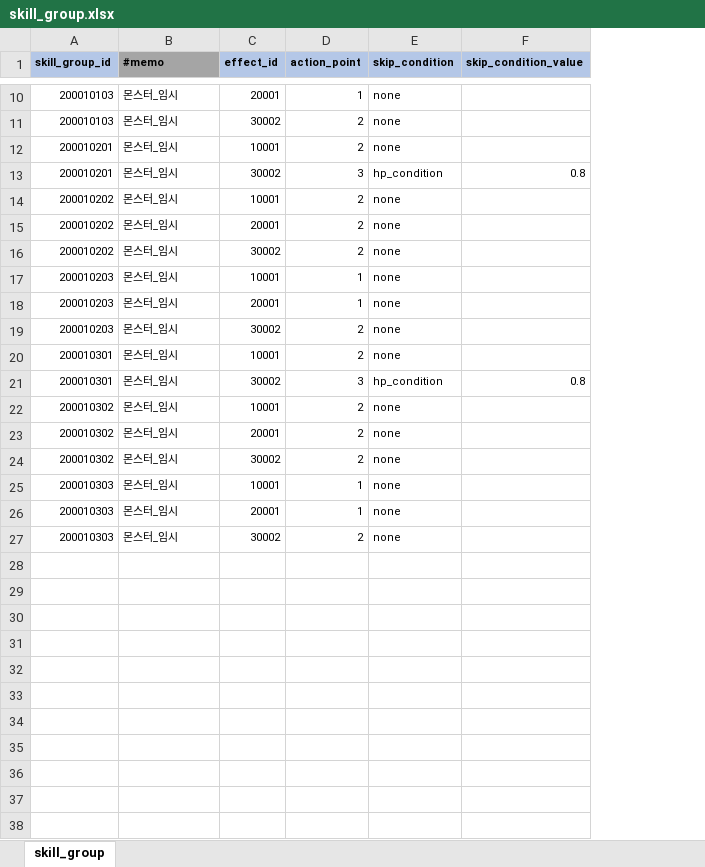
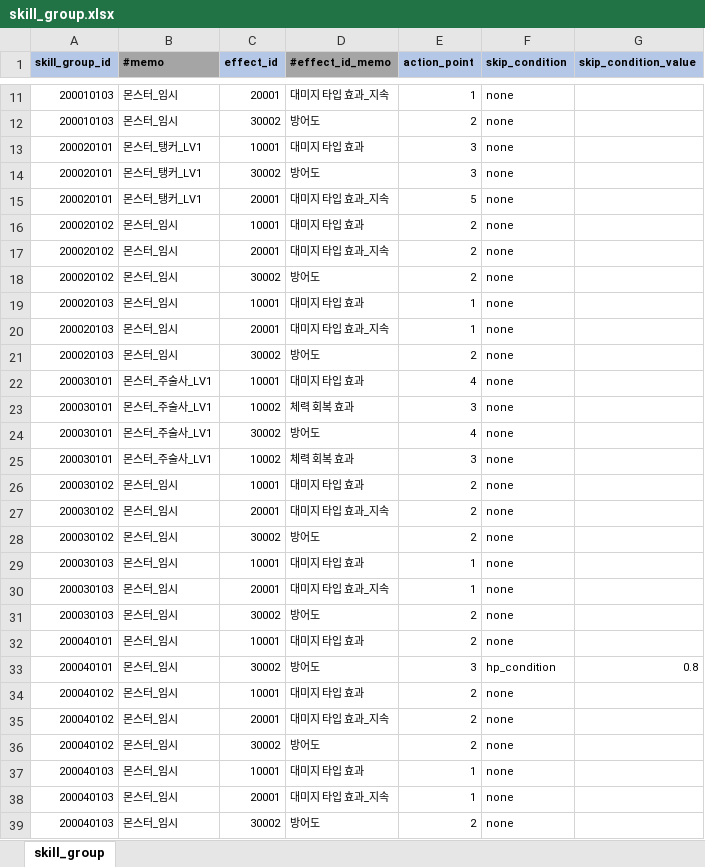
Before and after one commit to YerimYerim/Go.D.Taekwon, an Excel workbook: GameData/Excel/skill_group.xlsx, sheet skill_group, drawn as a sheet; only a part is shown, gaps mark what is left out; values as stored, in another font and other column widths than the file's, no borders; removed rows and columns are numbered as before the commit, all else as after; the diff covers the shown part only; the diff names each change by its address in the sheet, - before the commit and + after, or states it on an @@ line.

```diff
--- a/GameData/Excel/skill_group.xlsx (sheet skill_group)
+++ b/GameData/Excel/skill_group.xlsx (sheet skill_group)
+column D (#effect_id_memo), rows 11-12: 대미지 타입 효과_지속 | 방어도; row 16: 대미지 타입 효과; rows 26-39: 대미지 타입 효과 | 대미지 타입 효과_지속 | 방어도 | 대미지 타입 효과 | 대미지 타입 효과_지속 | 방어도 | 대미지 타입 효과 | 방어도 | 대미지 타입 효과 | 대미지 타입 효과_지속 | 방어도 | 대미지 타입 효과 | 대미지 타입 효과_지속 | 방어도
+row 13: 200020101 | 몬스터_탱커_LV1 | 10001 | 대미지 타입 효과 | 3 | none
+row 14: 200020101 | 몬스터_탱커_LV1 | 30002 | 방어도 | 3 | none
+row 15: 200020101 | 몬스터_탱커_LV1 | 20001 | 대미지 타입 효과_지속 | 5 | none
-A16 (skill_group_id): 200010201
+A16 (skill_group_id): 200020102
-row 13: 200010201 | 몬스터_임시 | 30002 | 3 | hp_condition | 0.8
+row 17: 200020102 | 몬스터_임시 | 20001 | 대미지 타입 효과_지속 | 2 | none
+row 18: 200020102 | 몬스터_임시 | 30002 | 방어도 | 2 | none
+row 19: 200020103 | 몬스터_임시 | 10001 | 대미지 타입 효과 | 1 | none
+row 20: 200020103 | 몬스터_임시 | 20001 | 대미지 타입 효과_지속 | 1 | none
+row 21: 200020103 | 몬스터_임시 | 30002 | 방어도 | 2 | none
+row 22: 200030101 | 몬스터_주술사_LV1 | 10001 | 대미지 타입 효과 | 4 | none
+row 23: 200030101 | 몬스터_주술사_LV1 | 10002 | 체력 회복 효과 | 3 | none
+row 24: 200030101 | 몬스터_주술사_LV1 | 30002 | 방어도 | 4 | none
+row 25: 200030101 | 몬스터_주술사_LV1 | 10002 | 체력 회복 효과 | 3 | none
-A26:A28 (skill_group_id): 200010202
+A26:A28 (skill_group_id): 200030102
-A29:A31 (skill_group_id): 200010203
+A29:A31 (skill_group_id): 200030103
-A32:A33 (skill_group_id): 200010301
+A32:A33 (skill_group_id): 200040101
-A34:A36 (skill_group_id): 200010302
+A34:A36 (skill_group_id): 200040102
-A37:A39 (skill_group_id): 200010303
+A37:A39 (skill_group_id): 200040103
```
Also changed, not shown: 2 added rows, 1 removed row and 2 edited cells elsewhere in this sheet, GameData/Excel/actor.xlsx, GameData/Excel/monster.xlsx, 2 other files.
